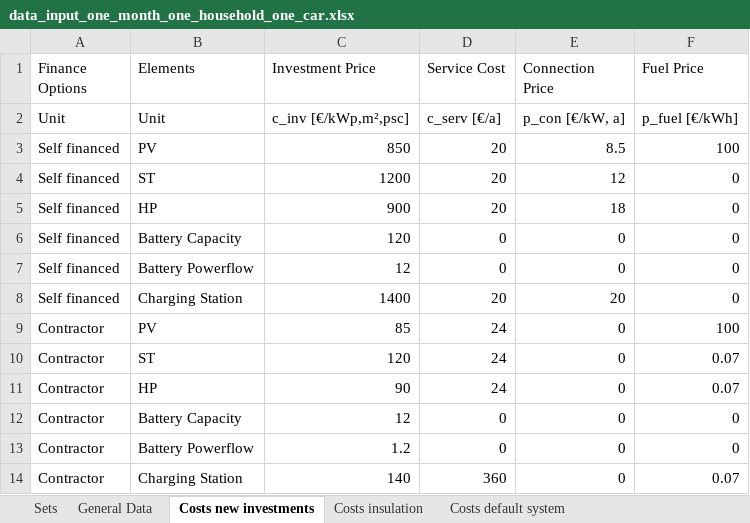
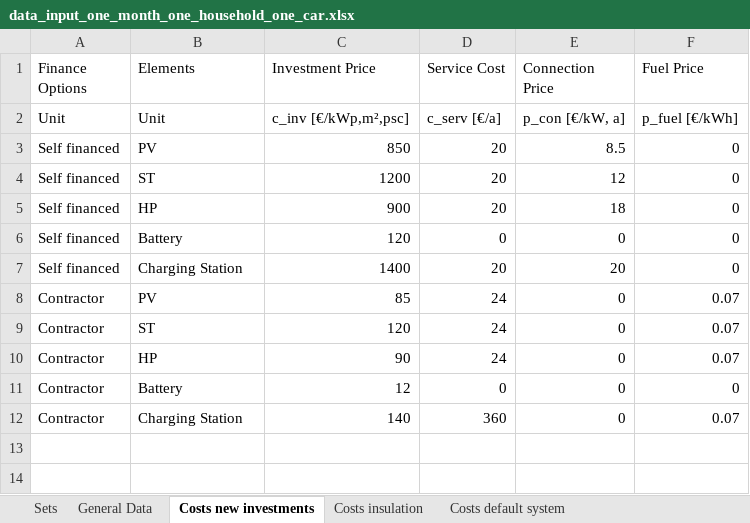
Before and after one commit to luisa-brueser/Optimization_Contracting, an Excel workbook: src/pv_optimizer_contracting/data_input_one_month_one_household_one_car.xlsx, sheet Costs new investments, drawn as a sheet; values as stored, in another font and other column widths than the file's, no borders; removed rows and columns are numbered as before the commit, all else as after; the diff names each change by its address in the sheet, - before the commit and + after, or states it on an @@ line.

Commit message:
fixed error in COP calculation in input file

```diff
--- a/src/pv_optimizer_contracting/data_input_one_month_one_household_one_car.xlsx (sheet Costs new investments)
+++ b/src/pv_optimizer_contracting/data_input_one_month_one_household_one_car.xlsx (sheet Costs new investments)
-F3 (Fuel Price): 100
+F3 (Fuel Price): 0
-B6 (Elements): Battery Capacity
+B6 (Elements): Battery
-row 7: Self financed | Battery Powerflow | 12 | 0 | 0 | 0
-F8 (Fuel Price): 100
+F8 (Fuel Price): 0.07
-B11 (Elements): Battery Capacity
+B11 (Elements): Battery
-row 13: Contractor | Battery Powerflow | 1.2 | 0 | 0 | 0
```
Also changed, not shown: sheet General Data, sheet Sets, sheet Costs default system, sheet Demand, src/pv_optimizer_contracting/data_input_one_month_one_household_one_car_extreme_1.xlsx, src/pv_optimizer_contracting/data_input_one_year_30_household_3_cars_140kWh_base.xlsx, 6 other files.
